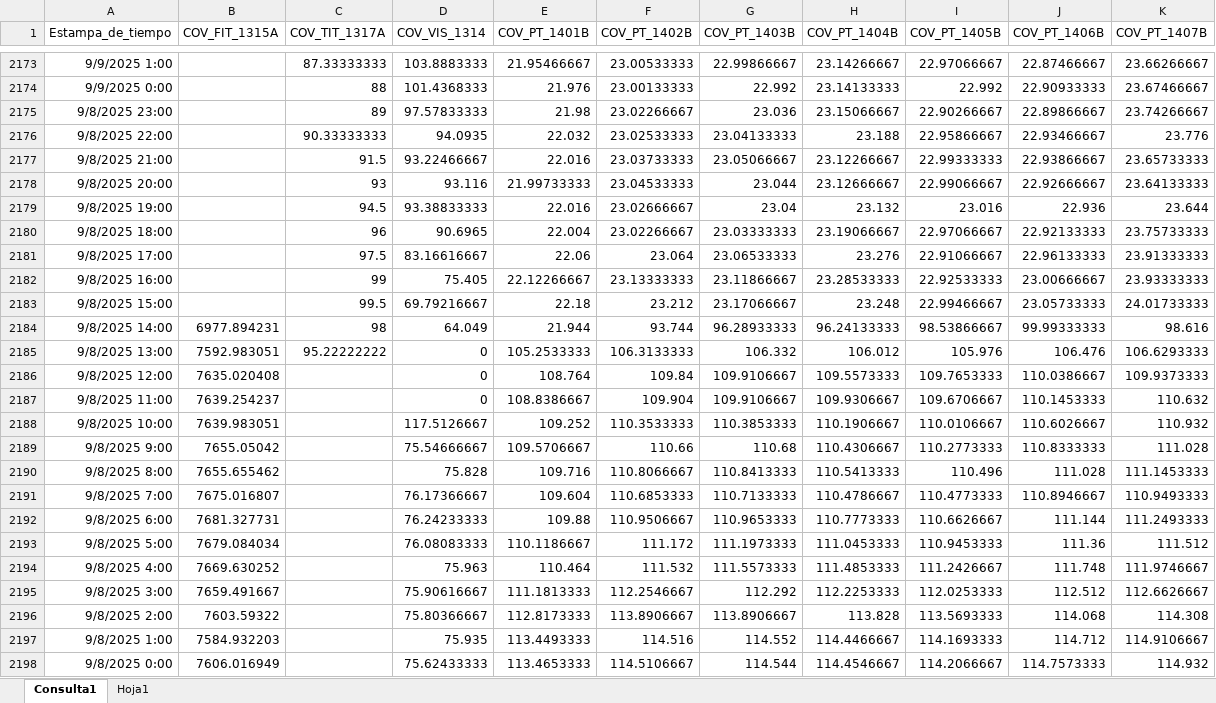
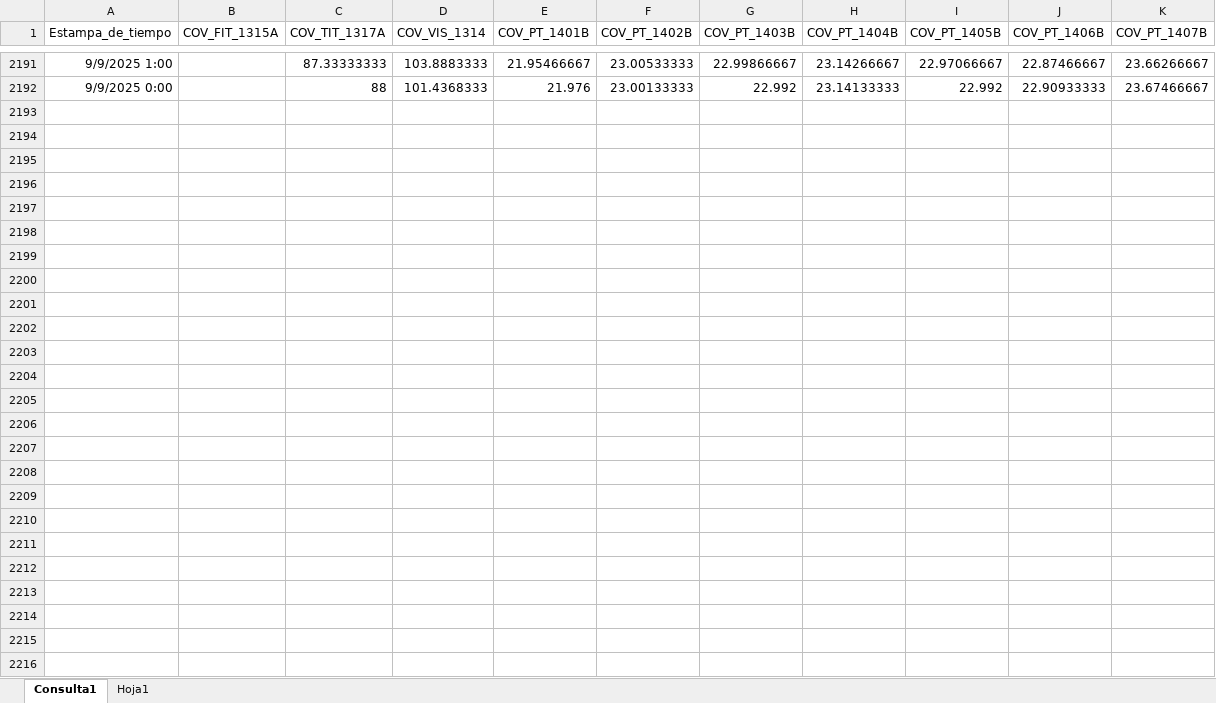
Before and after one commit to luiscarlos0218/app_calculadora_cove-as, an Excel workbook: BD_COVENAS_2025.xlsx, sheet Consulta1, drawn as a sheet; only a part is shown, gaps mark what is left out; values as stored, in another font and other column widths than the file's, no borders; table styles not drawn; removed rows and columns are numbered as before the commit, all else as after; the diff covers the shown part only; the diff names each change by its address in the sheet, - before the commit and + after, or states it on an @@ line.

Commit message:
Actualización forzada del archivo BD_COVENAS_2025.xlsx

```diff
--- a/BD_COVENAS_2025.xlsx (sheet Consulta1)
+++ b/BD_COVENAS_2025.xlsx (sheet Consulta1)
-row 2175: 9/8/2025 23:00 |  | 89 | 97.57833333 | 21.98 | 23.02266667 | 23.036 | 23.15066667 | 22.90266667 | 22.89866667 | 23.74266667
-row 2176: 9/8/2025 22:00 |  | 90.33333333 | 94.0935 | 22.032 | 23.02533333 | 23.04133333 | 23.188 | 22.95866667 | 22.93466667 | 23.776
-row 2177: 9/8/2025 21:00 |  | 91.5 | 93.22466667 | 22.016 | 23.03733333 | 23.05066667 | 23.12266667 | 22.99333333 | 22.93866667 | 23.65733333
-row 2178: 9/8/2025 20:00 |  | 93 | 93.116 | 21.99733333 | 23.04533333 | 23.044 | 23.12666667 | 22.99066667 | 22.92666667 | 23.64133333
-row 2179: 9/8/2025 19:00 |  | 94.5 | 93.38833333 | 22.016 | 23.02666667 | 23.04 | 23.132 | 23.016 | 22.936 | 23.644
-row 2180: 9/8/2025 18:00 |  | 96 | 90.6965 | 22.004 | 23.02266667 | 23.03333333 | 23.19066667 | 22.97066667 | 22.92133333 | 23.75733333
-row 2181: 9/8/2025 17:00 |  | 97.5 | 83.16616667 | 22.06 | 23.064 | 23.06533333 | 23.276 | 22.91066667 | 22.96133333 | 23.91333333
-row 2182: 9/8/2025 16:00 |  | 99 | 75.405 | 22.12266667 | 23.13333333 | 23.11866667 | 23.28533333 | 22.92533333 | 23.00666667 | 23.93333333
-row 2183: 9/8/2025 15:00 |  | 99.5 | 69.79216667 | 22.18 | 23.212 | 23.17066667 | 23.248 | 22.99466667 | 23.05733333 | 24.01733333
-row 2184: 9/8/2025 14:00 | 6977.894231 | 98 | 64.049 | 21.944 | 93.744 | 96.28933333 | 96.24133333 | 98.53866667 | 99.99333333 | 98.616
-row 2185: 9/8/2025 13:00 | 7592.983051 | 95.22222222 | 0 | 105.2533333 | 106.3133333 | 106.332 | 106.012 | 105.976 | 106.476 | 106.6293333
-row 2186: 9/8/2025 12:00 | 7635.020408 |  | 0 | 108.764 | 109.84 | 109.9106667 | 109.5573333 | 109.7653333 | 110.0386667 | 109.9373333
-row 2187: 9/8/2025 11:00 | 7639.254237 |  | 0 | 108.8386667 | 109.904 | 109.9106667 | 109.9306667 | 109.6706667 | 110.1453333 | 110.632
-row 2188: 9/8/2025 10:00 | 7639.983051 |  | 117.5126667 | 109.252 | 110.3533333 | 110.3853333 | 110.1906667 | 110.0106667 | 110.6026667 | 110.932
-row 2189: 9/8/2025 9:00 | 7655.05042 |  | 75.54666667 | 109.5706667 | 110.66 | 110.68 | 110.4306667 | 110.2773333 | 110.8333333 | 111.028
-row 2190: 9/8/2025 8:00 | 7655.655462 |  | 75.828 | 109.716 | 110.8066667 | 110.8413333 | 110.5413333 | 110.496 | 111.028 | 111.1453333
-row 2191: 9/8/2025 7:00 | 7675.016807 |  | 76.17366667 | 109.604 | 110.6853333 | 110.7133333 | 110.4786667 | 110.4773333 | 110.8946667 | 110.9493333
-row 2192: 9/8/2025 6:00 | 7681.327731 |  | 76.24233333 | 109.88 | 110.9506667 | 110.9653333 | 110.7773333 | 110.6626667 | 111.144 | 111.2493333
-row 2193: 9/8/2025 5:00 | 7679.084034 |  | 76.08083333 | 110.1186667 | 111.172 | 111.1973333 | 111.0453333 | 110.9453333 | 111.36 | 111.512
-row 2194: 9/8/2025 4:00 | 7669.630252 |  | 75.963 | 110.464 | 111.532 | 111.5573333 | 111.4853333 | 111.2426667 | 111.748 | 111.9746667
-row 2195: 9/8/2025 3:00 | 7659.491667 |  | 75.90616667 | 111.1813333 | 112.2546667 | 112.292 | 112.2253333 | 112.0253333 | 112.512 | 112.6626667
-row 2196: 9/8/2025 2:00 | 7603.59322 |  | 75.80366667 | 112.8173333 | 113.8906667 | 113.8906667 | 113.828 | 113.5693333 | 114.068 | 114.308
-row 2197: 9/8/2025 1:00 | 7584.932203 |  | 75.935 | 113.4493333 | 114.516 | 114.552 | 114.4466667 | 114.1693333 | 114.712 | 114.9106667
-row 2198: 9/8/2025 0:00 | 7606.016949 |  | 75.62433333 | 113.4653333 | 114.5106667 | 114.544 | 114.4546667 | 114.2066667 | 114.7573333 | 114.932
```
Also changed, not shown: 18 added rows and 105 edited cells elsewhere in this sheet.
